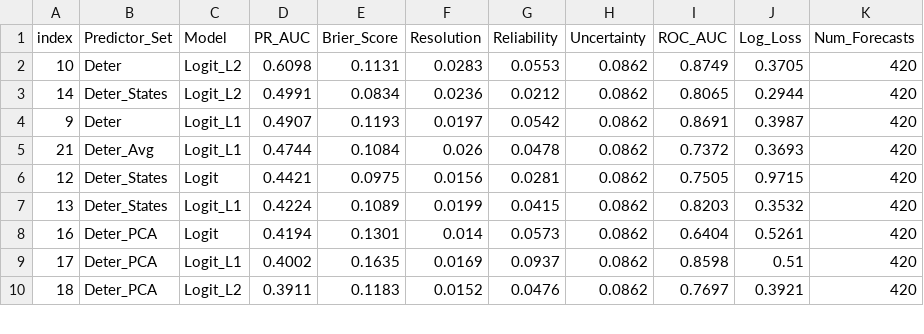
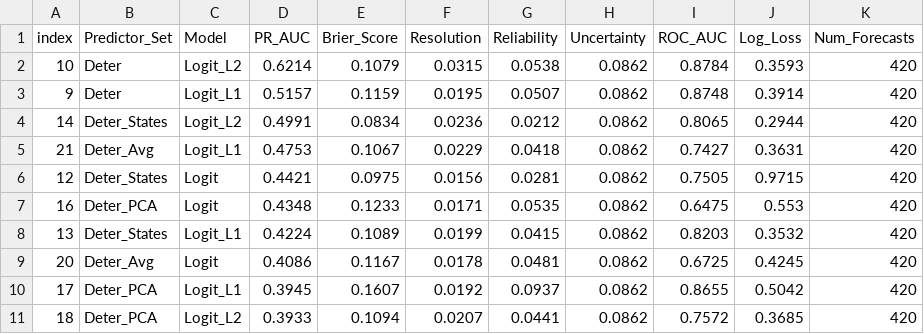
Before and after one commit to rahulb0802/At-Risk, a CSV file: 04_results/h12_lagged.csv, drawn as a sheet; only a part is shown; the diff covers the shown part only.

Commit message:
Update h12_lagged.csv

```diff
--- a/04_results/h12_lagged.csv
+++ b/04_results/h12_lagged.csv
@@ -1,10 +1,11 @@
 index,Predictor_Set,Model,PR_AUC,Brier_Score,Resolution,Reliability,Uncertainty,ROC_AUC,Log_Loss,Num_Forecasts
-10,Deter,Logit_L2,0.6098,0.1131,0.0283,0.0553,0.0862,0.8749,0.3705,420
+10,Deter,Logit_L2,0.6214,0.1079,0.0315,0.0538,0.0862,0.8784,0.3593,420
+9,Deter,Logit_L1,0.5157,0.1159,0.0195,0.0507,0.0862,0.8748,0.3914,420
 14,Deter_States,Logit_L2,0.4991,0.0834,0.0236,0.0212,0.0862,0.8065,0.2944,420
-9,Deter,Logit_L1,0.4907,0.1193,0.0197,0.0542,0.0862,0.8691,0.3987,420
-21,Deter_Avg,Logit_L1,0.4744,0.1084,0.026,0.0478,0.0862,0.7372,0.3693,420
+21,Deter_Avg,Logit_L1,0.4753,0.1067,0.0229,0.0418,0.0862,0.7427,0.3631,420
 12,Deter_States,Logit,0.4421,0.0975,0.0156,0.0281,0.0862,0.7505,0.9715,420
+16,Deter_PCA,Logit,0.4348,0.1233,0.0171,0.0535,0.0862,0.6475,0.553,420
 13,Deter_States,Logit_L1,0.4224,0.1089,0.0199,0.0415,0.0862,0.8203,0.3532,420
-16,Deter_PCA,Logit,0.4194,0.1301,0.014,0.0573,0.0862,0.6404,0.5261,420
-17,Deter_PCA,Logit_L1,0.4002,0.1635,0.0169,0.0937,0.0862,0.8598,0.51,420
-18,Deter_PCA,Logit_L2,0.3911,0.1183,0.0152,0.0476,0.0862,0.7697,0.3921,420
+20,Deter_Avg,Logit,0.4086,0.1167,0.0178,0.0481,0.0862,0.6725,0.4245,420
+17,Deter_PCA,Logit_L1,0.3945,0.1607,0.0192,0.0937,0.0862,0.8655,0.5042,420
+18,Deter_PCA,Logit_L2,0.3933,0.1094,0.0207,0.0441,0.0862,0.7572,0.3685,420
```
Also changed, not shown: 4 added rows, 5 removed rows and 6 edited cells elsewhere in this file.
